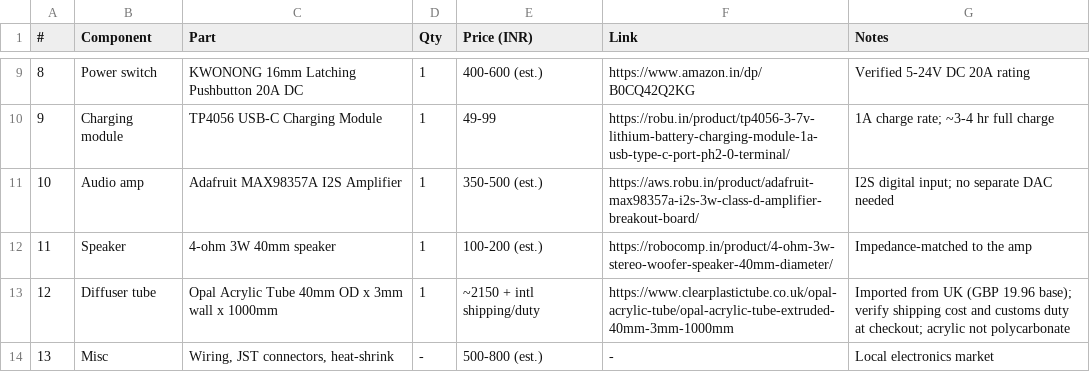
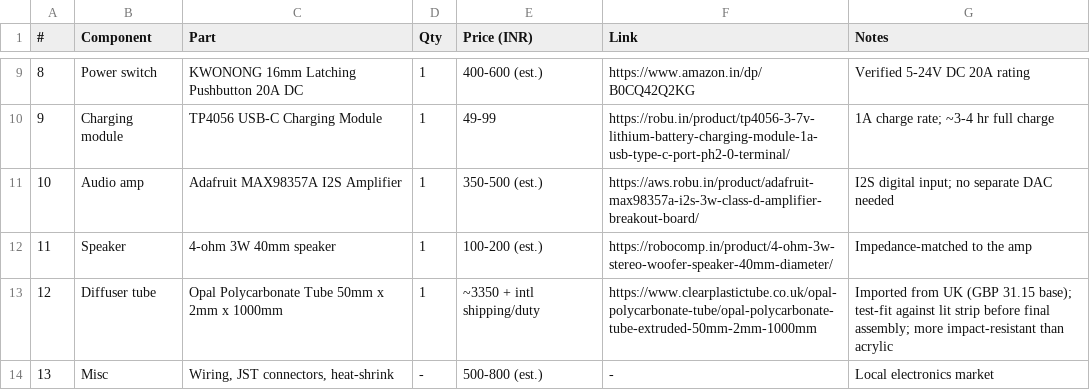
Before and after one commit to MohdAltaaf/LightZaberrr, a CSV file: BOM.csv, drawn as a sheet; only a part is shown, gaps mark what is left out.

Commit message:
Update BOM with new diffuser tube and misc wiring
Replaced the diffuser tube with a polycarbonate option and updated its details. Added miscellaneous wiring components.

```diff
--- a/BOM.csv
+++ b/BOM.csv
@@ -12,3 +12,3 @@
 11,Speaker,4-ohm 3W 40mm speaker,1,"100-200 (est.)",https://robocomp.in/product/4-ohm-3w-stereo-woofer-speaker-40mm-diameter/,Impedance-matched to the amp
-12,Diffuser tube,Opal Acrylic Tube 40mm OD x 3mm wall x 1000mm,1,"~2150 + intl shipping/duty",https://www.clearplastictube.co.uk/opal-acrylic-tube/opal-acrylic-tube-extruded-40mm-3mm-1000mm,"Imported from UK (GBP 19.96 base); verify shipping cost and customs duty at checkout; acrylic not polycarbonate"
+12,Diffuser tube,Opal Polycarbonate Tube 50mm x 2mm x 1000mm,1,"~3350 + intl shipping/duty",https://www.clearplastictube.co.uk/opal-polycarbonate-tube/opal-polycarbonate-tube-extruded-50mm-2mm-1000mm,"Imported from UK (GBP 31.15 base); test-fit against lit strip before final assembly; more impact-resistant than acrylic"
 13,Misc,"Wiring, JST connectors, heat-shrink",-,"500-800 (est.)",-,Local electronics market
```
